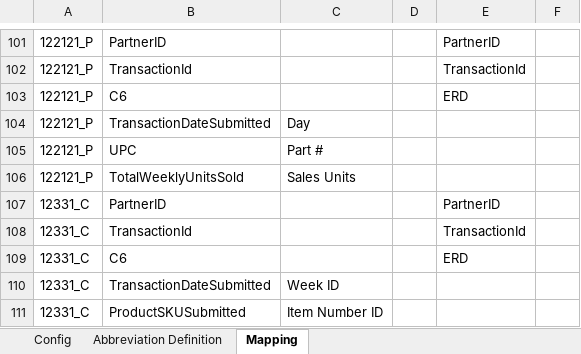
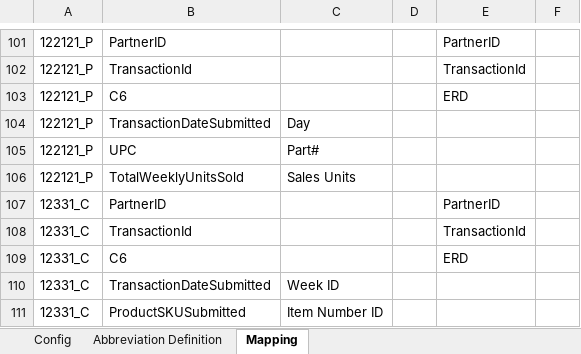
Before and after one commit to alernkn247/PartnerConfiguration, an Excel workbook: PartnerMasterConfiguration.xlsx, sheet Mapping, drawn as a sheet; only a part is shown, gaps mark what is left out; values as stored, in another font and other column widths than the file's, no borders; conditional formats not drawn; the diff names each change by its address in the sheet, - before the commit and + after, or states it on an @@ line.

```diff
--- a/PartnerMasterConfiguration.xlsx (sheet Mapping)
+++ b/PartnerMasterConfiguration.xlsx (sheet Mapping)
-C105: Part #
+C105: Part#
```
